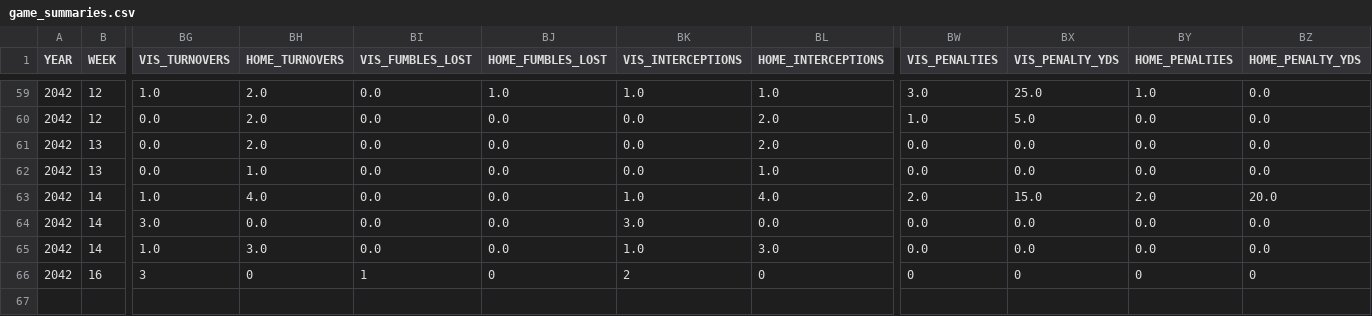
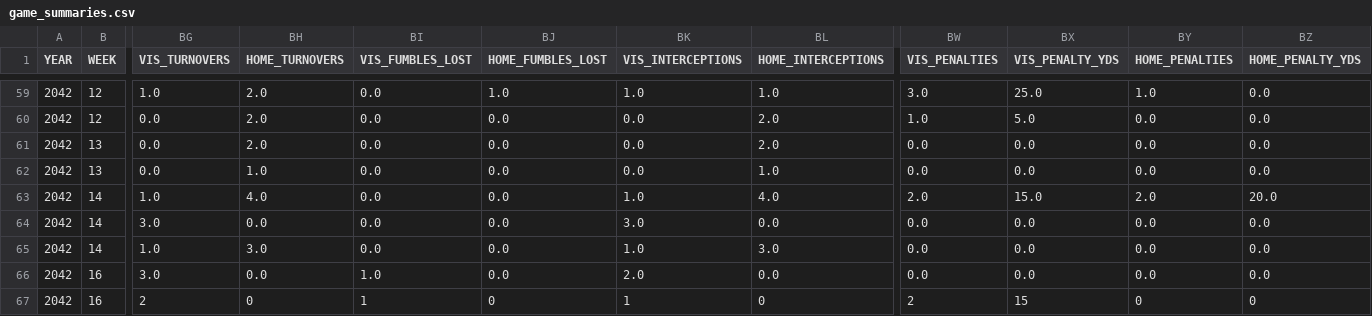
Before and after one commit to Stegs27/CFB_Dynasty_App, a CSV file: game_summaries.csv, drawn as a sheet; only a part is shown, gaps mark what is left out; rows hold the shown columns only; the diff names each change by its address in the sheet, - before the commit and + after, or states it on an @@ line.

```diff
--- a/game_summaries.csv
+++ b/game_summaries.csv
-BG66 (VIS_TURNOVERS): 3
+BG66 (VIS_TURNOVERS): 3.0
-BH66 (HOME_TURNOVERS): 0
+BH66 (HOME_TURNOVERS): 0.0
-BI66 (VIS_FUMBLES_LOST): 1
+BI66 (VIS_FUMBLES_LOST): 1.0
-BJ66 (HOME_FUMBLES_LOST): 0
+BJ66 (HOME_FUMBLES_LOST): 0.0
-BK66 (VIS_INTERCEPTIONS): 2
+BK66 (VIS_INTERCEPTIONS): 2.0
-BL66 (HOME_INTERCEPTIONS): 0
+BL66 (HOME_INTERCEPTIONS): 0.0
-BW66 (VIS_PENALTIES): 0
+BW66 (VIS_PENALTIES): 0.0
-BX66 (VIS_PENALTY_YDS): 0
+BX66 (VIS_PENALTY_YDS): 0.0
-BY66 (HOME_PENALTIES): 0
+BY66 (HOME_PENALTIES): 0.0
-BZ66 (HOME_PENALTY_YDS): 0
+BZ66 (HOME_PENALTY_YDS): 0.0
+row 67: 2042 | 16 | 2 | 0 | 1 | 0 | 1 | 0 | 2 | 15 | 0 | 0
```
Also changed, not shown: schedule_2042.csv.
